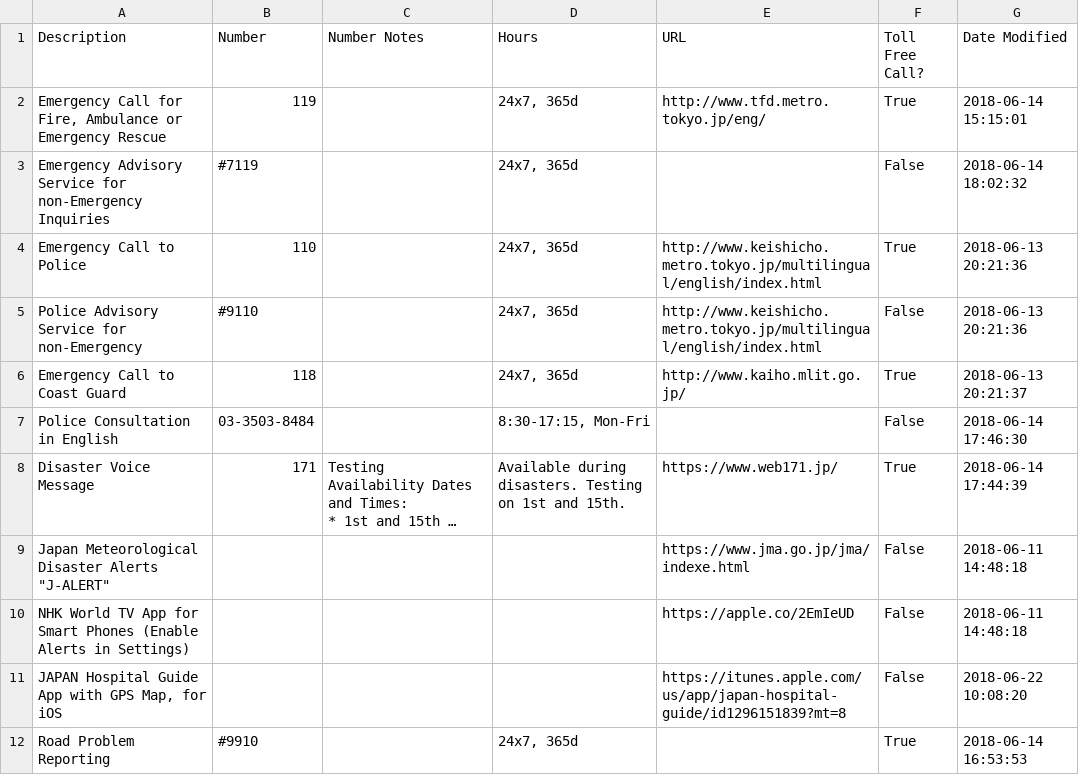
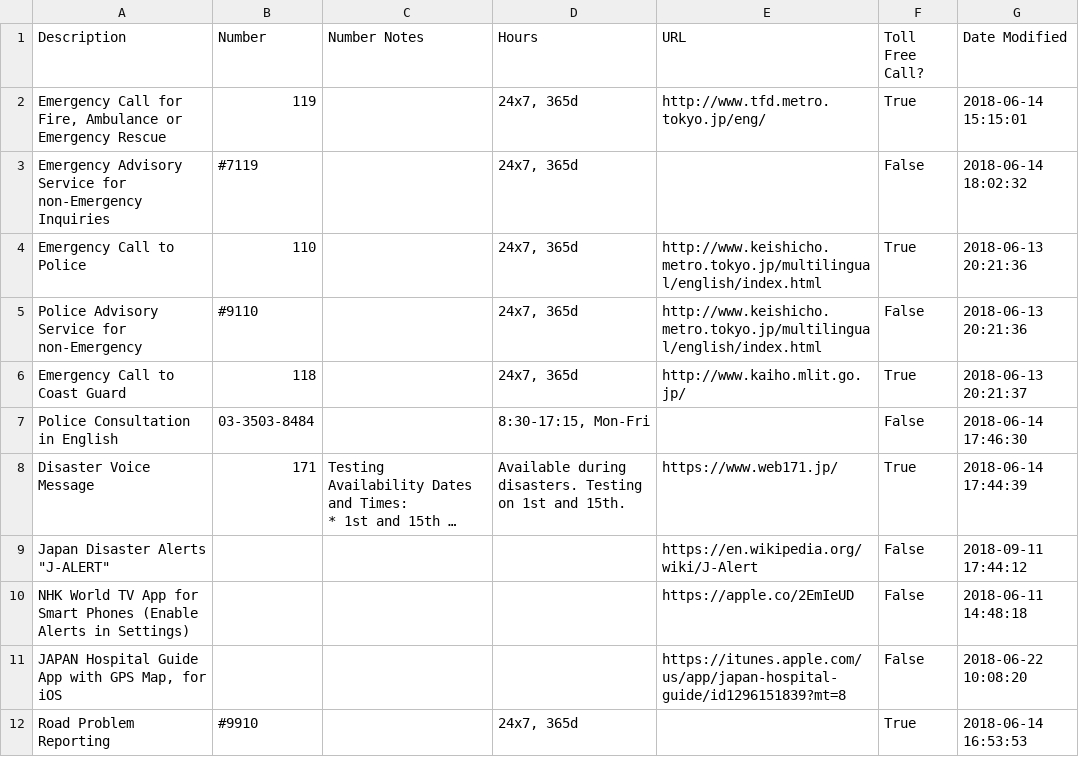
Before and after one commit to eSolia/eSolia_2018, a CSV file: static/eSolia-Japan-Emergency-Contacts.en.csv, drawn as a sheet; only a part is shown; long unchanged cells end in …; the diff names each change by its address in the sheet, - before the commit and + after, or states it on an @@ line.

```diff
--- a/static/eSolia-Japan-Emergency-Contacts.en.csv
+++ b/static/eSolia-Japan-Emergency-Contacts.en.csv
-A9 (Description): Japan Meteorological Disaster Alerts "J-ALERT"
+A9 (Description): Japan Disaster Alerts "J-ALERT"
-E9 (URL): https://www.jma.go.jp/jma/indexe.html
+E9 (URL): https://en.wikipedia.org/wiki/J-Alert
-G9 (Date Modified): 2018-06-11 14:48:18
+G9 (Date Modified): 2018-09-11 17:44:12
```
Also changed, not shown: static/eSolia-Japan-Emergency-Contacts.ja.csv, 1 other file.
